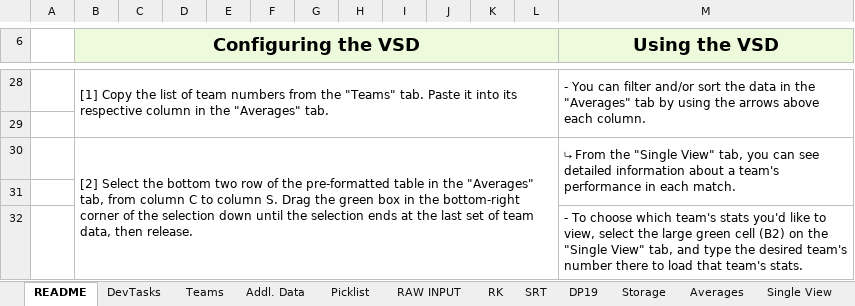
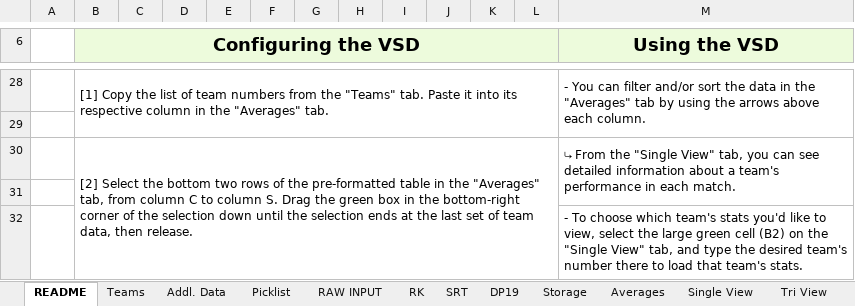
Before and after one commit to Lowie375/VSD, an Excel workbook: VSD19.xlsm, sheet README, drawn as a sheet; only a part is shown, gaps mark what is left out; values as stored, in another font and other column widths than the file's, no borders; the diff names each change by its address in the sheet, - before the commit and + after, or states it on an @@ line.

```diff
--- a/VSD19.xlsm (sheet README)
+++ b/VSD19.xlsm (sheet README)
@@ sheet tab hidden: DevTasks @@
-B30 (Configuring the VSD): …bottom two row of the…
+B30 (Configuring the VSD): …bottom two rows of the…
```
Also changed, not shown: 6 other files.
